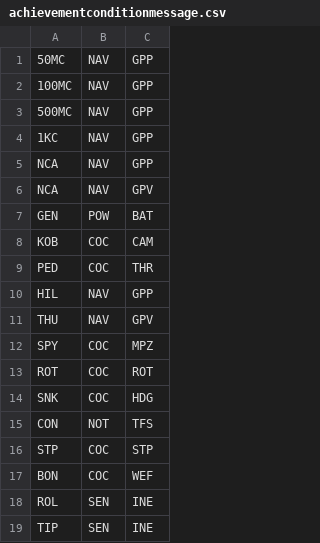
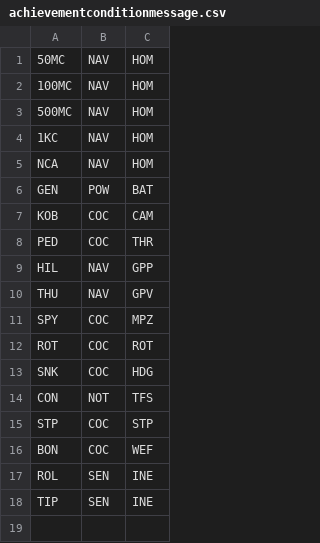
Before and after one commit to corticalstack/HanaPropulsionLaboratory, a CSV file: Hana/hpl/missioncontrol/data/loads/achievementconditionmessage.csv, drawn as a sheet.

```diff
--- a/Hana/hpl/missioncontrol/data/loads/achievementconditionmessage.csv
+++ b/Hana/hpl/missioncontrol/data/loads/achievementconditionmessage.csv
@@ -1,7 +1,6 @@
-50MC,NAV,GPP
-100MC,NAV,GPP
-500MC,NAV,GPP
-1KC,NAV,GPP
-NCA,NAV,GPP
-NCA,NAV,GPV
+50MC,NAV,HOM
+100MC,NAV,HOM
+500MC,NAV,HOM
+1KC,NAV,HOM
+NCA,NAV,HOM
 GEN,POW,BAT
```
Also changed, not shown: Hana/hpl/missioncontrol/data/loads/achievement.csv, Hana/hpl/missioncontrol/data/loads/messageId.csv, 34 other files.
